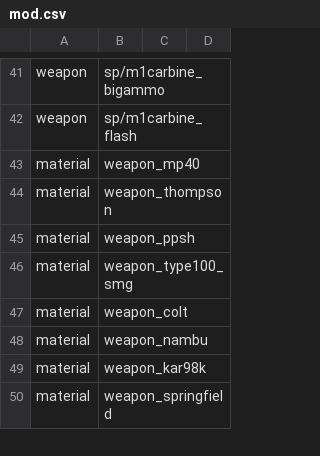
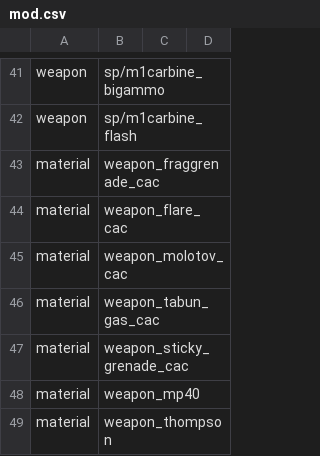
Before and after one commit to Martos/CampaignEnhanced-COD5, a CSV file: mods/CampaignEnhanced/mod.csv, drawn as a sheet; only a part is shown, gaps mark what is left out; the shorter side is filled out with more unchanged rows; the diff names each change by its address in the sheet, - before the commit and + after, or states it on an @@ line.

Commit message:
Fix granade icons in cac

```diff
--- a/mods/CampaignEnhanced/mod.csv
+++ b/mods/CampaignEnhanced/mod.csv
+row 43: material | weapon_fraggrenade_cac
+row 44: material | weapon_flare_cac
+row 45: material | weapon_molotov_cac
+row 46: material | weapon_tabun_gas_cac
+row 47: material | weapon_sticky_grenade_cac
```
